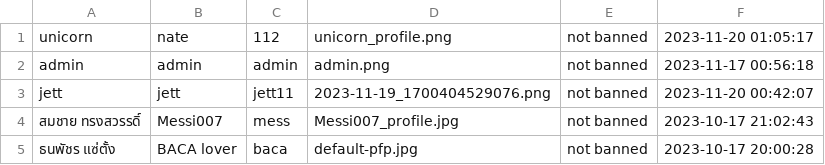
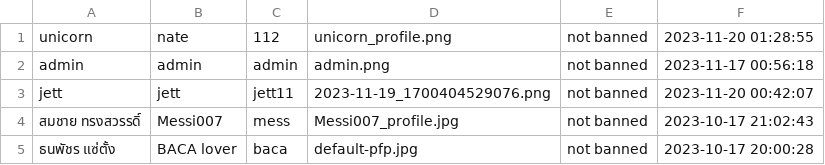
Before and after one commit to GustPK/TofuEvent, a CSV file: data/Account.csv, drawn as a sheet; only a part is shown.

```diff
--- a/data/Account.csv
+++ b/data/Account.csv
@@ -1,2 +1,2 @@
-unicorn,nate,112,unicorn_profile.png,not banned,2023-11-20 01:05:17
+unicorn,nate,112,unicorn_profile.png,not banned,2023-11-20 01:28:55
 admin,admin,admin,admin.png,not banned,2023-11-17 00:56:18
```
Also changed, not shown: 15 other files.
